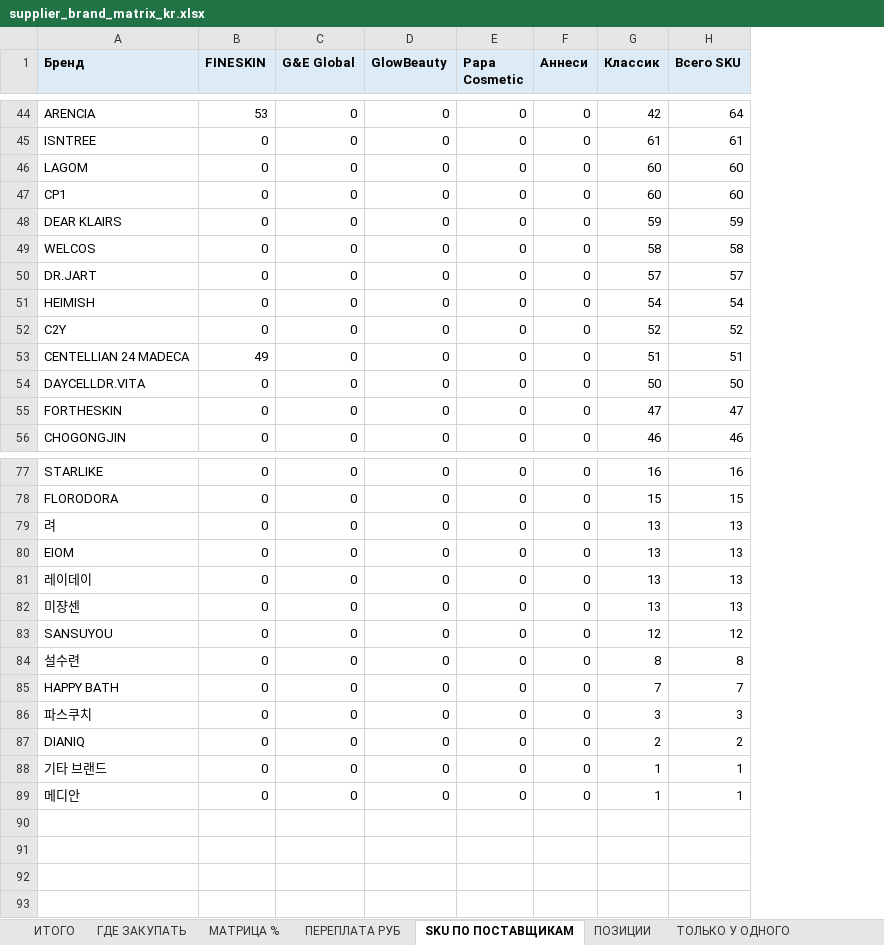
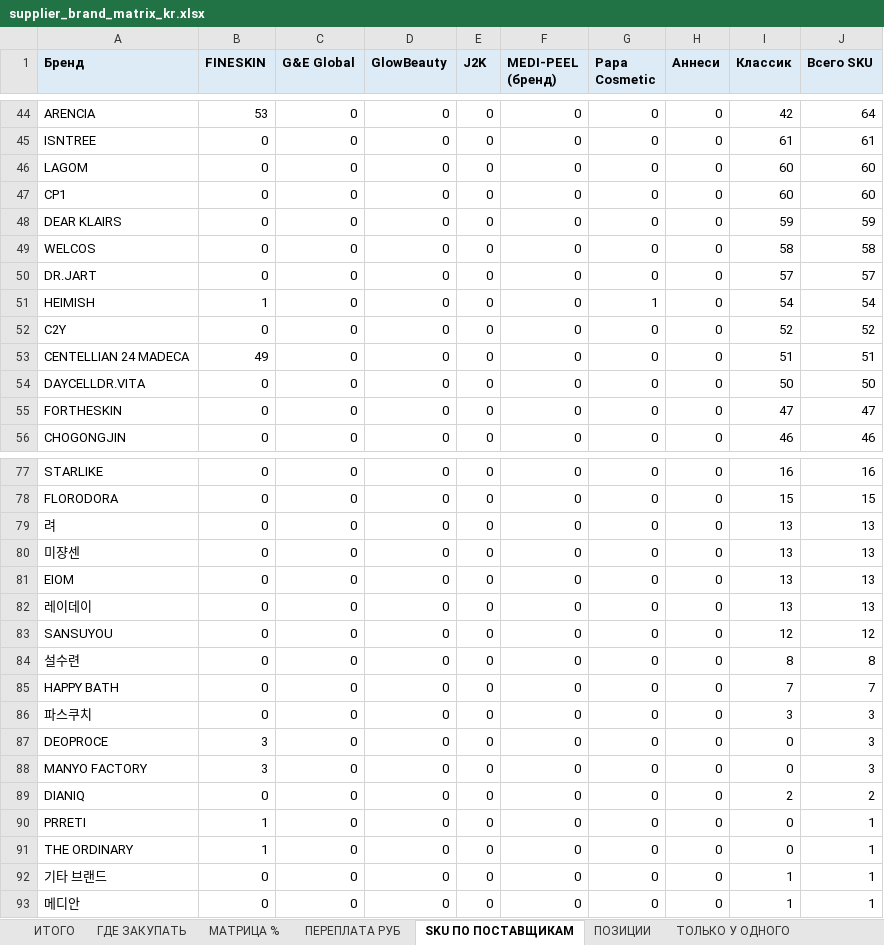
Before and after one commit to User26-2026/K-beauty-New, an Excel workbook: outputs/supplier_brand_matrix_kr.xlsx, sheet SKU ПО ПОСТАВЩИКАМ, drawn as a sheet; only a part is shown, gaps mark what is left out; values as stored, in another font and other column widths than the file's, no borders; addresses are those after the commit; the diff covers the shown part only; the diff names each change by its address in the sheet, - before the commit and + after, or states it on an @@ line.

```diff
--- a/outputs/supplier_brand_matrix_kr.xlsx (sheet SKU ПО ПОСТАВЩИКАМ)
+++ b/outputs/supplier_brand_matrix_kr.xlsx (sheet SKU ПО ПОСТАВЩИКАМ)
+column E (J2K), rows 44-56: all 0; rows 77-79: all 0; rows 81-86: all 0; row 89: 0; rows 92-93: 0 | 0
+column F (MEDI-PEEL (бренд)), rows 44-56: all 0; rows 77-79: all 0; rows 81-86: all 0; row 89: 0; rows 92-93: 0 | 0
-B51 (FINESKIN): 0
+B51 (FINESKIN): 1
-G51 (Papa Cosmetic): 0
+G51 (Papa Cosmetic): 1
@@ row 82 moved to row 80: 미쟝센 @@
+row 87: DEOPROCE | 3 | 0 | 0 | 0 | 0 | 0 | 0 | 0 | 3
+row 88: MANYO FACTORY | 3 | 0 | 0 | 0 | 0 | 0 | 0 | 0 | 3
+row 90: PRRETI | 1 | 0 | 0 | 0 | 0 | 0 | 0 | 0 | 1
+row 91: THE ORDINARY | 1 | 0 | 0 | 0 | 0 | 0 | 0 | 0 | 1
```
Also changed, not shown: 1 added row, 1 removed row, 1 moved row and 12 edited cells elsewhere in this sheet, sheet ПОЗИЦИИ, sheet СПОРНЫЕ ШТРИХКОДЫ, sheet ГДЕ ЗАКУПАТЬ, sheet ПЕРЕПЛАТА РУБ, sheet МАТРИЦА %, sheet ИТОГО, 1 more sheet, outputs/brand_petitfee_kr_by_supplier.xlsx, outputs/buy_list_kr.xlsx, 8 other files.
